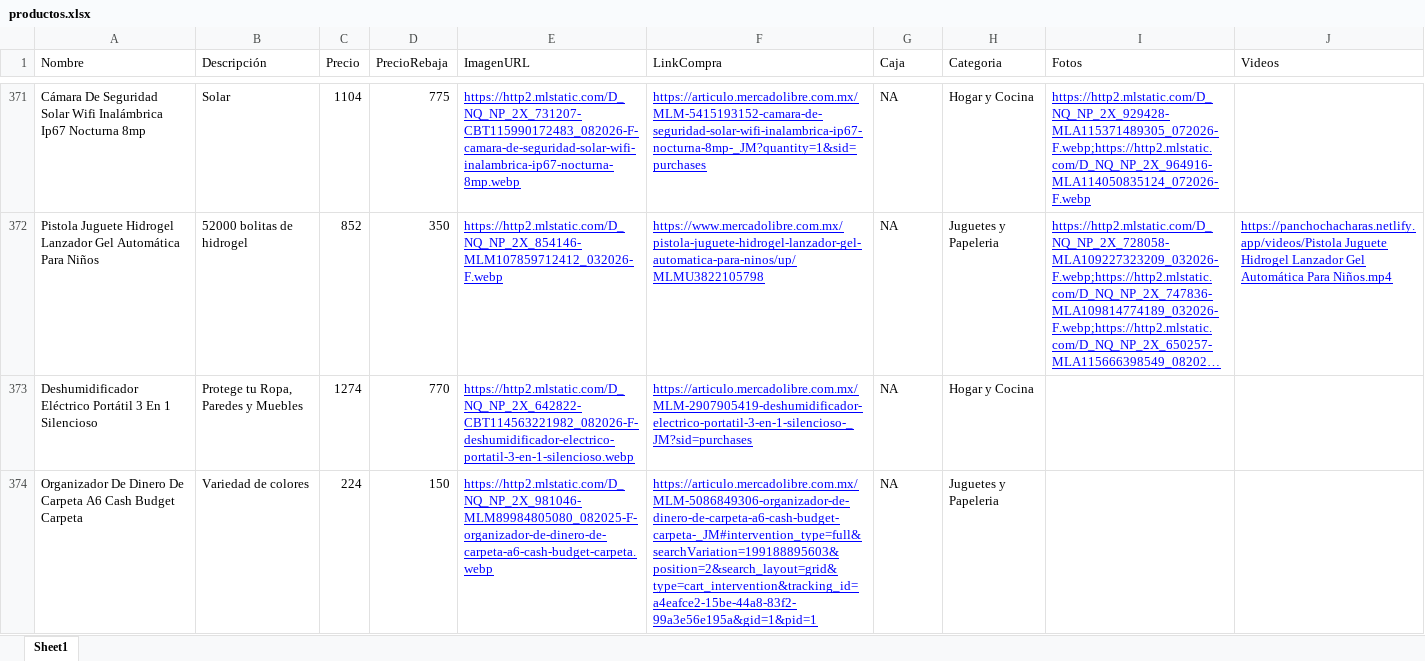
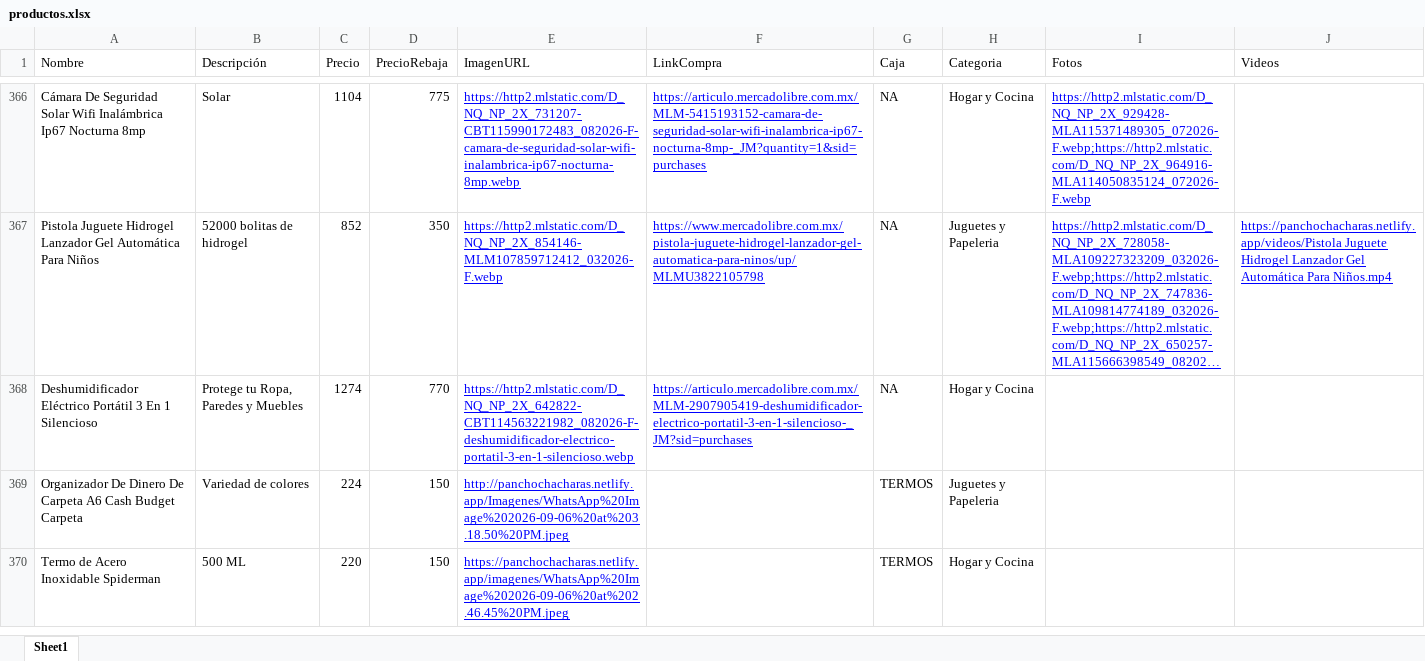
Before and after one commit to Panch17/Catalogo, an Excel workbook: datos/productos.xlsx, sheet Sheet1, drawn as a sheet; only a part is shown, gaps mark what is left out; long unchanged cells end in …; values as stored, in another font and other column widths than the file's, no borders; table styles not drawn; addresses are those after the commit; the diff covers the shown part only; the diff names each change by its address in the sheet, - before the commit and + after, or states it on an @@ line.

Commit message:
Actualiza proyecto (4 modificados, 7 nuevos): DescargarImagenes.py, download_log.txt, productos.xlsx

```diff
--- a/datos/productos.xlsx (sheet Sheet1)
+++ b/datos/productos.xlsx (sheet Sheet1)
-E369 (ImagenURL): https://http2.mlstatic.com/D_NQ_NP_2X_981046-MLM89984805080_082025-F-organizador-de-dinero-de-carpeta-a6-cash-budget-carpeta.webp
+E369 (ImagenURL): http://panchochacharas.netlify.app/Imagenes/WhatsApp%20Image%202026-09-06%20at%203.18.50%20PM.jpeg
-F369 (LinkCompra): https://articulo.mercadolibre.com.mx/MLM-5086849306-organizador-de-dinero-de-carpeta-a6-cash-budget-carpeta-_JM#intervention_type=full&searchVariation=199188895603&position=2&search_layout=grid&type=cart_intervention&tracking_id=a4eafce2-15be-44a8-83f2-99a3e56e195a&gid=1&pid=1
+F369 (LinkCompra): (empty)
-G369 (Caja): NA
+G369 (Caja): TERMOS
+row 370: Termo de Acero Inoxidable Spiderman | 500 ML | 220 | 150 | https://panchochacharas.netlify.app/imagenes/WhatsApp%20Image%202026-09-06%20at%202.46.45%20PM.jpeg |  | TERMOS | Hogar y Cocina
```
Also changed, not shown: 5 added rows, 5 removed rows and 4 edited cells elsewhere in this sheet, 10 other files.
